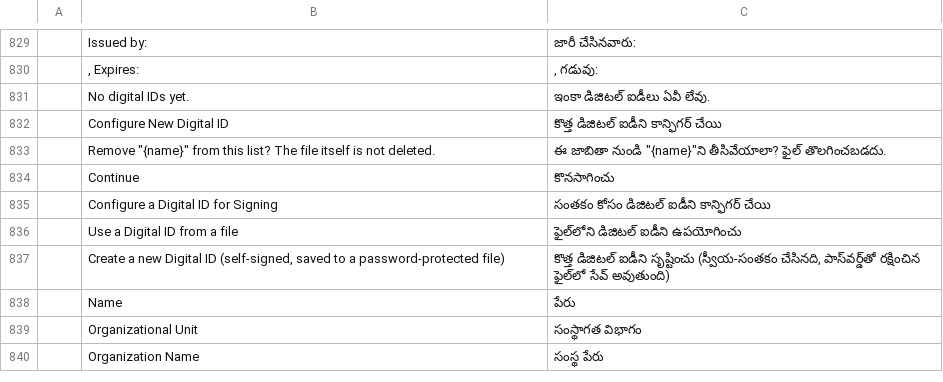
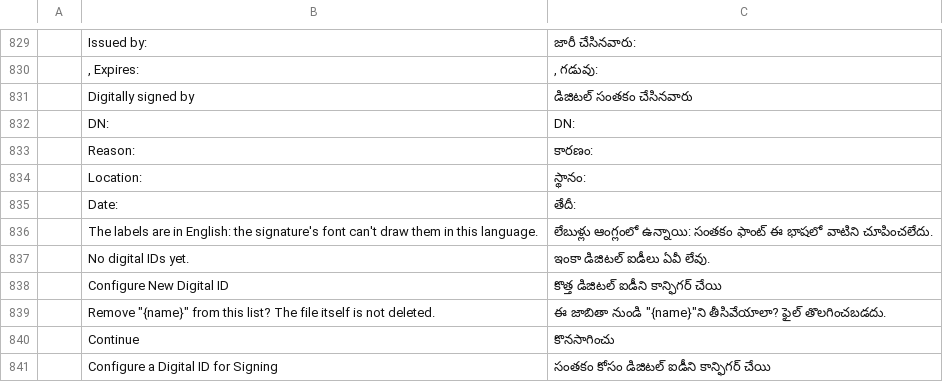
Before and after one commit to 0xPyAI/pdfcraft, a TSV file: crates/ui-egui/src/i18n/te.tsv, drawn as a sheet; only a part is shown, gaps mark what is left out; the shorter side is filled out with more unchanged rows; the diff names each change by its address in the sheet, - before the commit and + after, or states it on an @@ line.

Commit message:
M9: signature labels follow the interface language, and one the font can't draw is refused, never written as ? (#1951)
* M9: signature labels follow the interface language, and one the font can't draw is refused, never written as ?

The labels of a visible signature ("Digitally signed by", "Reason: ", ...) were written in WinAnsi unchecked, and every caller passed the English defaults. Now:

- sign: a drawn label is checked as the details are, and one Helvetica can't draw is refused (SignError::Unsupported) naming the label and the character. AppearanceLabels::fields and ::first_undrawable say which labels a caller can use.
- ui-egui: signing stamps the labels in the interface language when Helvetica can draw all of them, otherwise all in English (never a mix) with a note under the preview. The preview uses the same labels, the stamp's line layout and the signing time.
- automation: sign_document takes optional labels and appearance; a label the font can't draw, an unknown key or one without a visible signature is InvalidArgs.
- Catalogs: the five labels and the note in every language; refresh hashes.

Follows up the note on #1112.

* Refresh catalog hashes after merging main

---------

Co-authored-by: Brandon Thomas <echelon@gmail.com>

```diff
--- a/crates/ui-egui/src/i18n/te.tsv
+++ b/crates/ui-egui/src/i18n/te.tsv
+row 831:  | Digitally signed by | డిజిటల్ సంతకం చేసినవారు
+row 832:  | DN: | DN:
+row 833:  | Reason: | కారణం:
+row 834:  | Location: | స్థానం:
+row 835:  | Date: | తేదీ:
+row 836:  | The labels are in English: the signature's font can't draw them in this language. | లేబుళ్లు ఆంగ్లంలో ఉన్నాయి: సంతకం ఫాంట్ ఈ భాషలో వాటిని చూపించలేదు.
```
Also changed, not shown: crates/ui-egui/src/i18n/bg.tsv, crates/ui-egui/src/i18n/el.tsv, 31 other files.
